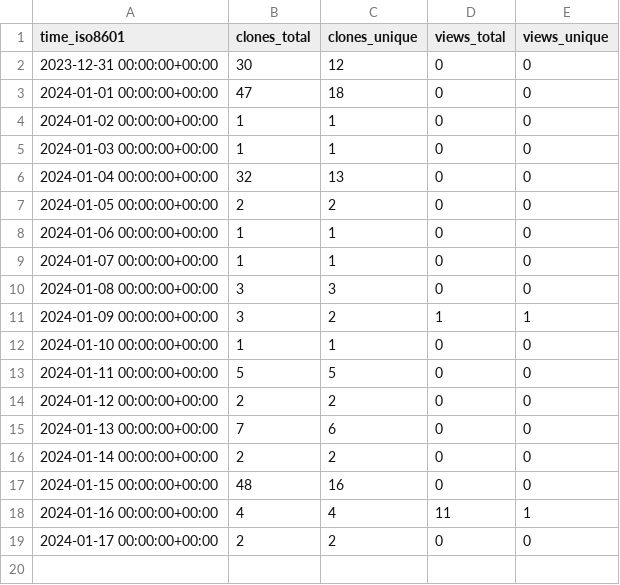
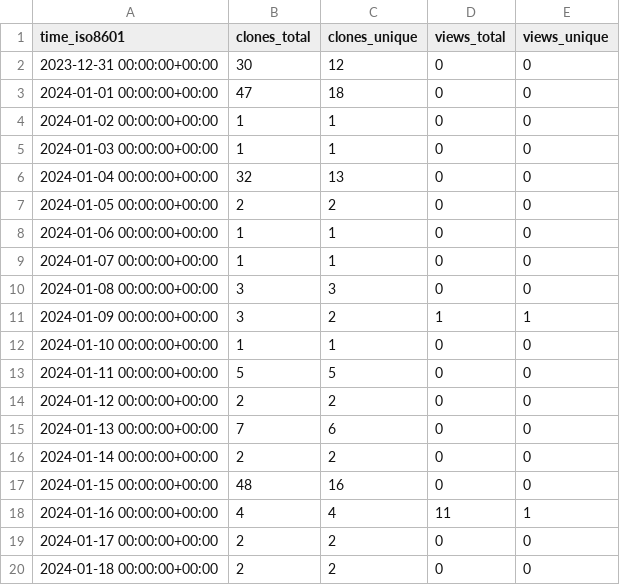
Before and after one commit to stablecaps/eyes3scribe, a CSV file: stablecaps/eyes3scribe/ghrs-data/views_clones_aggregate.csv, drawn as a sheet.

```diff
--- a/stablecaps/eyes3scribe/ghrs-data/views_clones_aggregate.csv
+++ b/stablecaps/eyes3scribe/ghrs-data/views_clones_aggregate.csv
@@ -19 +19,2 @@ time_iso8601,clones_total,clones_unique,views_total,views_unique
 2024-01-17 00:00:00+00:00,2,2,0,0
+2024-01-18 00:00:00+00:00,2,2,0,0
```
Also changed, not shown: 1 other file.
